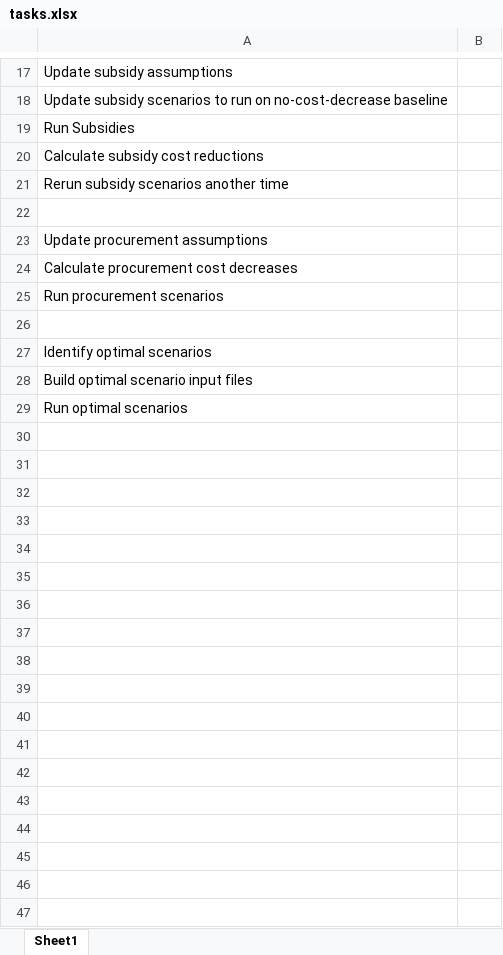
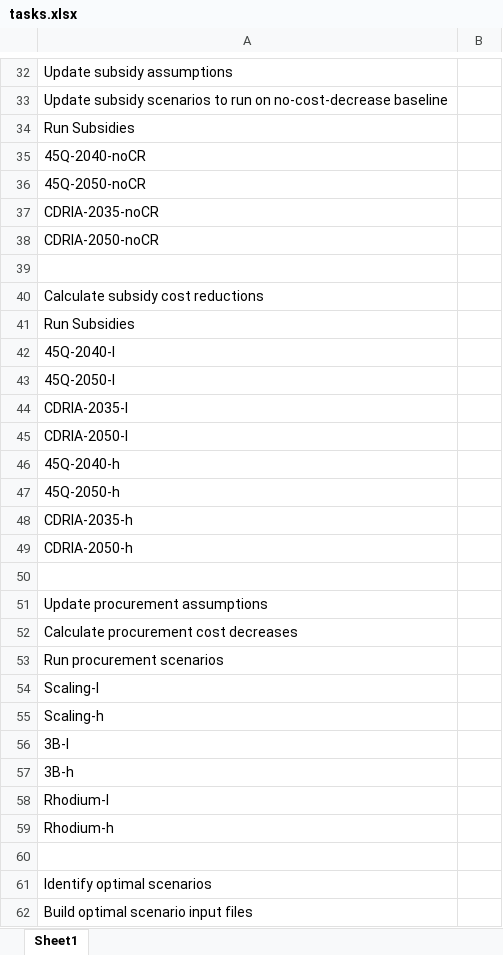
Before and after one commit to PEESEgroup/GCAM-CDR-policy, an Excel workbook: tasks.xlsx, sheet Sheet1, drawn as a sheet; only a part is shown, gaps mark what is left out; the shorter side is filled out with more unchanged rows; values as stored, in another font and other column widths than the file's, no cell formats; addresses are those after the commit; the diff covers the shown part only; the diff names each change by its address in the sheet, - before the commit and + after, or states it on an @@ line.

```diff
--- a/tasks.xlsx (sheet Sheet1)
+++ b/tasks.xlsx (sheet Sheet1)
+row 35: 45Q-2040-noCR
+row 36: 45Q-2050-noCR
+row 37: CDRIA-2035-noCR
+row 38: CDRIA-2050-noCR
+row 39: (empty)
-A41: Rerun subsidy scenarios another time
+A41: Run Subsidies
+row 42: 45Q-2040-l
+row 43: 45Q-2050-l
+row 44: CDRIA-2035-l
+row 45: CDRIA-2050-l
+row 46: 45Q-2040-h
+row 47: 45Q-2050-h
+row 48: CDRIA-2035-h
+row 49: CDRIA-2050-h
+row 54: Scaling-l
+row 55: Scaling-h
+row 56: 3B-l
+row 57: 3B-h
+row 58: Rhodium-l
+row 59: Rhodium-h
```
Also changed, not shown: 17 added rows, 2 removed rows and 3 moved rows elsewhere in this sheet, cell formats, building_xml/inputs/cost_curves.xlsx, 52 other files.
